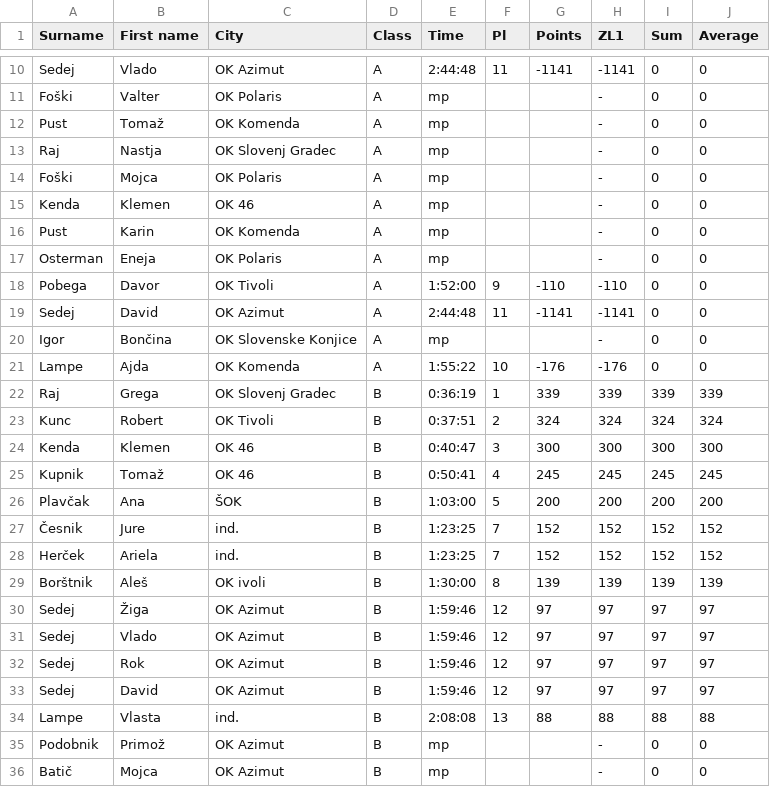
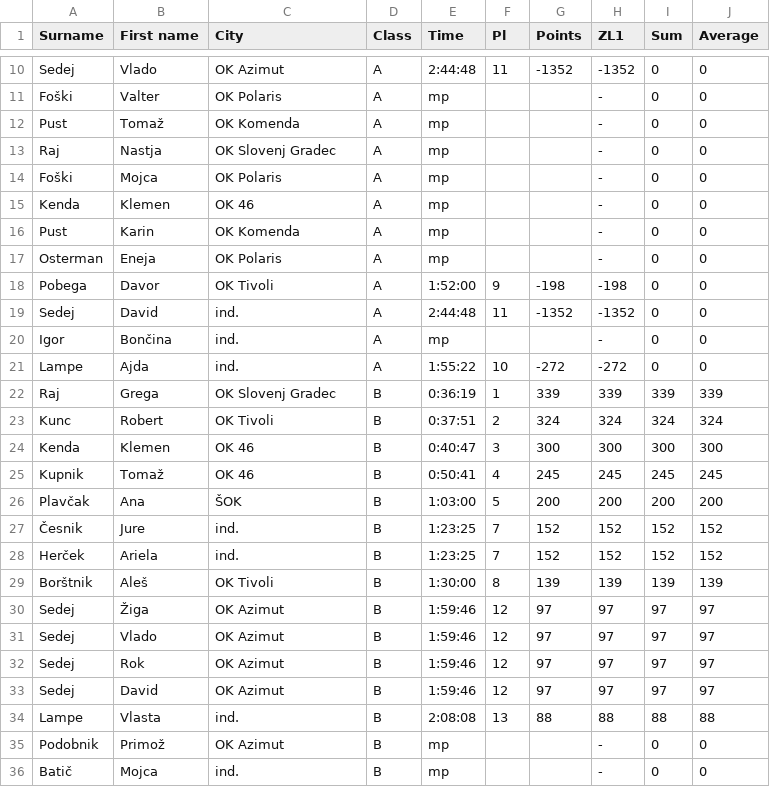
Before and after one commit to andrejborstnik/ZL, a CSV file: Stanja_racunana/StanjeLige1.csv, drawn as a sheet; only a part is shown, gaps mark what is left out; the diff covers the shown part only; the diff names each change by its address in the sheet, - before the commit and + after, or states it on an @@ line.

```diff
--- a/Stanja_racunana/StanjeLige1.csv
+++ b/Stanja_racunana/StanjeLige1.csv
-G10 (Points): -1141
+G10 (Points): -1352
-H10 (ZL1): -1141
+H10 (ZL1): -1352
-G18 (Points): -110
+G18 (Points): -198
-H18 (ZL1): -110
+H18 (ZL1): -198
-C19 (City): OK Azimut
+C19 (City): ind.
-G19 (Points): -1141
+G19 (Points): -1352
-H19 (ZL1): -1141
+H19 (ZL1): -1352
-C20 (City): OK Slovenske Konjice
+C20 (City): ind.
-C21 (City): OK Komenda
+C21 (City): ind.
-G21 (Points): -176
+G21 (Points): -272
-H21 (ZL1): -176
+H21 (ZL1): -272
-C29 (City): OK ivoli
+C29 (City): OK Tivoli
-C36 (City): OK Azimut
+C36 (City): ind.
```
Also changed, not shown: 32 edited cells elsewhere in this file, Stanja_racunana/StanjeLige2.csv, 2 other files.
